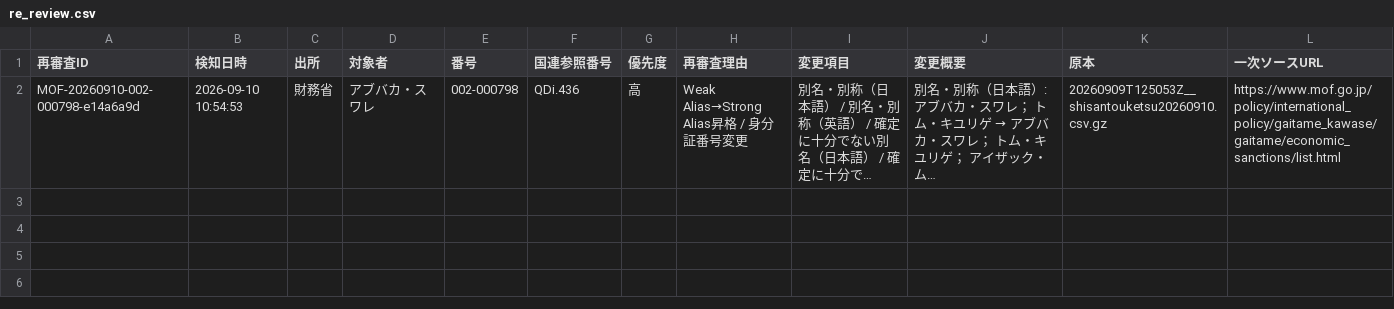
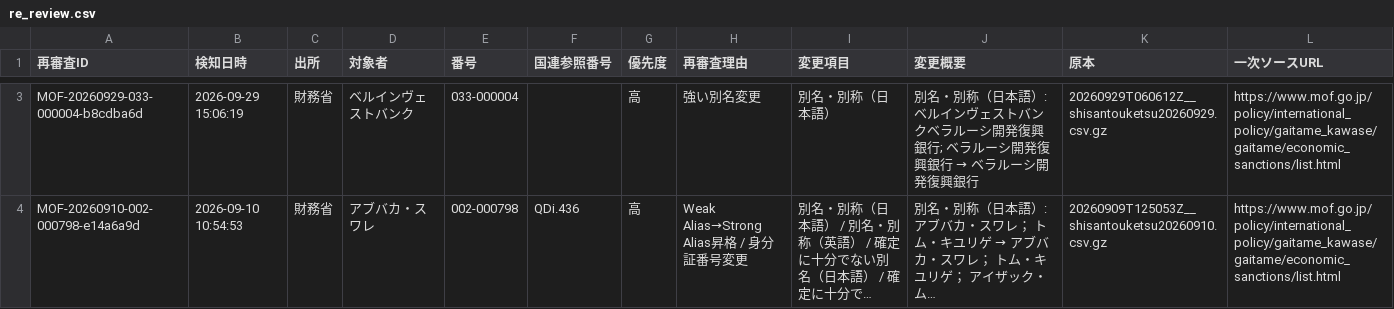
Before and after one commit to kenmizuno-cpu/sanctions-watch, a CSV file: data/dashboard/re_review.csv, drawn as a sheet; only a part is shown, gaps mark what is left out; long unchanged cells end in …; the diff covers the shown part only; the diff names each change by its address in the sheet, - before the commit and + after, or states it on an @@ line.

```diff
--- a/data/dashboard/re_review.csv
+++ b/data/dashboard/re_review.csv
+row 3: MOF-20260929-033-000004-b8cdba6d | 2026-09-29 15:06:19 | 財務省 | ベルインヴェストバンク | 033-000004 |  | 高 | 強い別名変更 | 別名・別称（日本語） | 別名・別称（日本語）: ベルインヴェストバンクベラルーシ開発復興銀行; ベラルーシ開発復興銀行 → ベラルーシ開発復興銀行 | 20260929T060612Z__shisantouketsu20260929.csv.gz | https://www.mof.go.jp/policy/international_policy/gaitame_kawase/gaitame/economic_sanctions/list.html
```
Also changed, not shown: 1 added row elsewhere in this file, data/dashboard/changes.csv, data/dashboard/status.csv, 11 other files.
